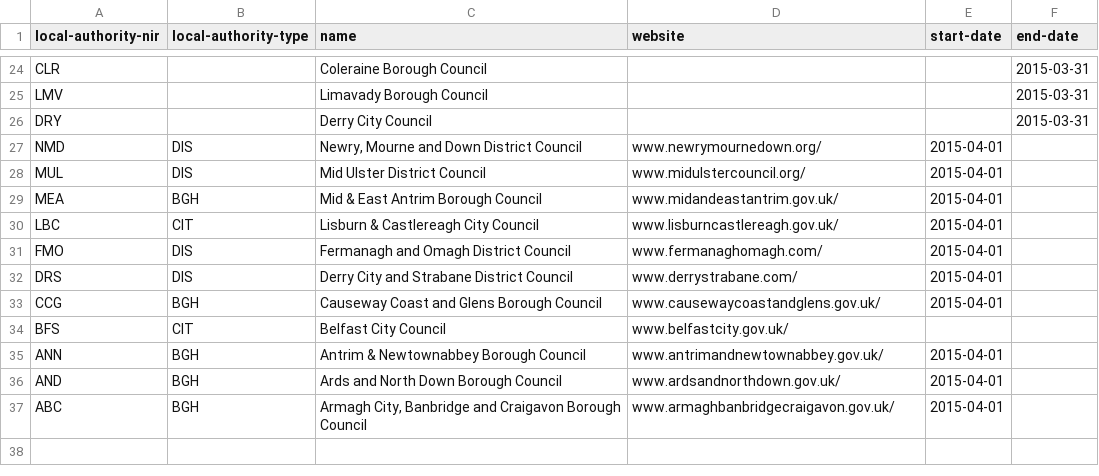
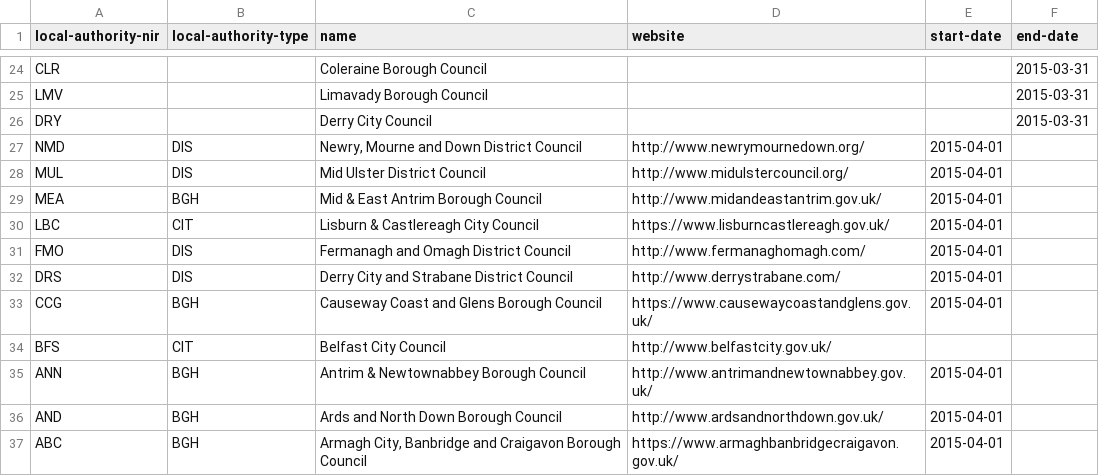
Before and after one commit to openregister/local-authority-data, a TSV file: data/local-authority-nir/local-authorities.tsv, drawn as a sheet; only a part is shown, gaps mark what is left out.

Commit message:
Prepend https:// to website urls
There seems to be a test for this when uploading into the register

```diff
--- a/data/local-authority-nir/local-authorities.tsv
+++ b/data/local-authority-nir/local-authorities.tsv
@@ -26,12 +26,12 @@ LMV		Limavady Borough Council			2015-03-31
 DRY		Derry City Council			2015-03-31
-NMD	DIS	Newry, Mourne and Down District Council	www.newrymournedown.org/  	2015-04-01	
-MUL	DIS	Mid Ulster District Council	www.midulstercouncil.org/	2015-04-01	
-MEA	BGH	Mid & East Antrim Borough Council	www.midandeastantrim.gov.uk/	2015-04-01	
-LBC	CIT	Lisburn & Castlereagh City Council	www.lisburncastlereagh.gov.uk/	2015-04-01	
-FMO	DIS	Fermanagh and Omagh District Council	www.fermanaghomagh.com/	2015-04-01	
-DRS	DIS	Derry City and Strabane District Council	www.derrystrabane.com/	2015-04-01	
-CCG	BGH	Causeway Coast and Glens Borough Council	www.causewaycoastandglens.gov.uk/	2015-04-01	
-BFS	CIT	Belfast City Council	www.belfastcity.gov.uk/		
-ANN	BGH	Antrim & Newtownabbey Borough Council	www.antrimandnewtownabbey.gov.uk/	2015-04-01	
-AND	BGH	Ards and North Down Borough Council	www.ardsandnorthdown.gov.uk/	2015-04-01	
-ABC	BGH	Armagh City, Banbridge and Craigavon Borough Council	www.armaghbanbridgecraigavon.gov.uk/	2015-04-01	
+NMD	DIS	Newry, Mourne and Down District Council	http://www.newrymournedown.org/	2015-04-01	
+MUL	DIS	Mid Ulster District Council	http://www.midulstercouncil.org/	2015-04-01	
+MEA	BGH	Mid & East Antrim Borough Council	http://www.midandeastantrim.gov.uk/	2015-04-01	
+LBC	CIT	Lisburn & Castlereagh City Council	https://www.lisburncastlereagh.gov.uk/	2015-04-01	
+FMO	DIS	Fermanagh and Omagh District Council	http://www.fermanaghomagh.com/	2015-04-01	
+DRS	DIS	Derry City and Strabane District Council	http://www.derrystrabane.com/	2015-04-01	
+CCG	BGH	Causeway Coast and Glens Borough Council	https://www.causewaycoastandglens.gov.uk/	2015-04-01	
+BFS	CIT	Belfast City Council	http://www.belfastcity.gov.uk/		
+ANN	BGH	Antrim & Newtownabbey Borough Council	http://www.antrimandnewtownabbey.gov.uk/	2015-04-01	
+AND	BGH	Ards and North Down Borough Council	http://www.ardsandnorthdown.gov.uk/	2015-04-01	
+ABC	BGH	Armagh City, Banbridge and Craigavon Borough Council	https://www.armaghbanbridgecraigavon.gov.uk/	2015-04-01	
```
